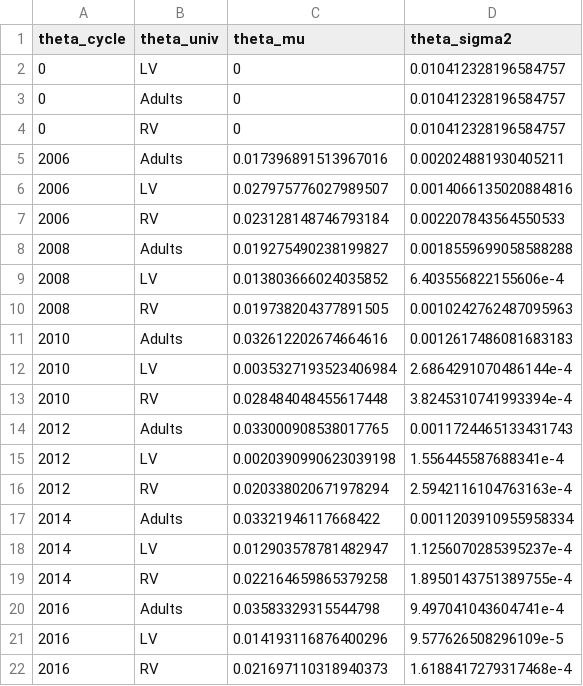
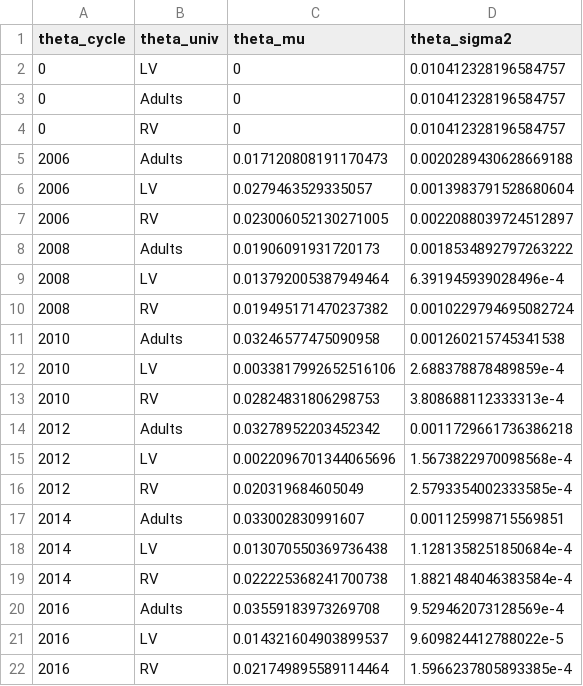
Before and after one commit to nickahamed/BSTM, a CSV file: proj/data/all_universe_bias_ests.csv, drawn as a sheet.

```diff
--- a/proj/data/all_universe_bias_ests.csv
+++ b/proj/data/all_universe_bias_ests.csv
@@ -4,19 +4,19 @@ theta_cycle,theta_univ,theta_mu,theta_sigma2
 0,RV,0,0.010412328196584757
-2006,Adults,0.017396891513967016,0.002024881930405211
-2006,LV,0.027975776027989507,0.0014066135020884816
-2006,RV,0.023128148746793184,0.002207843564550533
-2008,Adults,0.019275490238199827,0.0018559699058588288
-2008,LV,0.013803666024035852,6.403556822155606e-4
-2008,RV,0.019738204377891505,0.0010242762487095963
-2010,Adults,0.032612202674664616,0.0012617486081683183
-2010,LV,0.0035327193523406984,2.6864291070486144e-4
-2010,RV,0.028484048455617448,3.8245310741993394e-4
-2012,Adults,0.033000908538017765,0.0011724465133431743
-2012,LV,0.0020390990623039198,1.556445587688341e-4
-2012,RV,0.020338020671978294,2.5942116104763163e-4
-2014,Adults,0.03321946117668422,0.0011203910955958334
-2014,LV,0.012903578781482947,1.1256070285395237e-4
-2014,RV,0.022164659865379258,1.8950143751389755e-4
-2016,Adults,0.03583329315544798,9.497041043604741e-4
-2016,LV,0.014193116876400296,9.577626508296109e-5
-2016,RV,0.021697110318940373,1.6188417279317468e-4
+2006,Adults,0.017120808191170473,0.0020289430628669188
+2006,LV,0.0279463529335057,0.0013983791528680604
+2006,RV,0.023006052130271005,0.0022088039724512897
+2008,Adults,0.01906091931720173,0.0018534892797263222
+2008,LV,0.013792005387949464,6.391945939028496e-4
+2008,RV,0.019495171470237382,0.0010229794695082724
+2010,Adults,0.03246577475090958,0.001260215745341538
+2010,LV,0.0033817992652516106,2.688378878489859e-4
+2010,RV,0.02824831806298753,3.808688112333313e-4
+2012,Adults,0.03278952203452342,0.0011729661736386218
+2012,LV,0.0022096701344065696,1.5673822970098568e-4
+2012,RV,0.020319684605049,2.5793354002333585e-4
+2014,Adults,0.033002830991607,0.001125998715569851
+2014,LV,0.013070550369736438,1.1281358251850684e-4
+2014,RV,0.022225368241700738,1.8821484046383584e-4
+2016,Adults,0.03559183973269708,9.529462073128569e-4
+2016,LV,0.014321604903899537,9.609824412788022e-5
+2016,RV,0.021749895589114464,1.5966237805893385e-4
```
Also changed, not shown: proj/data/all_pollster_bias_ests.csv, proj/data/all_weekly_ests.csv, 13 other files.
